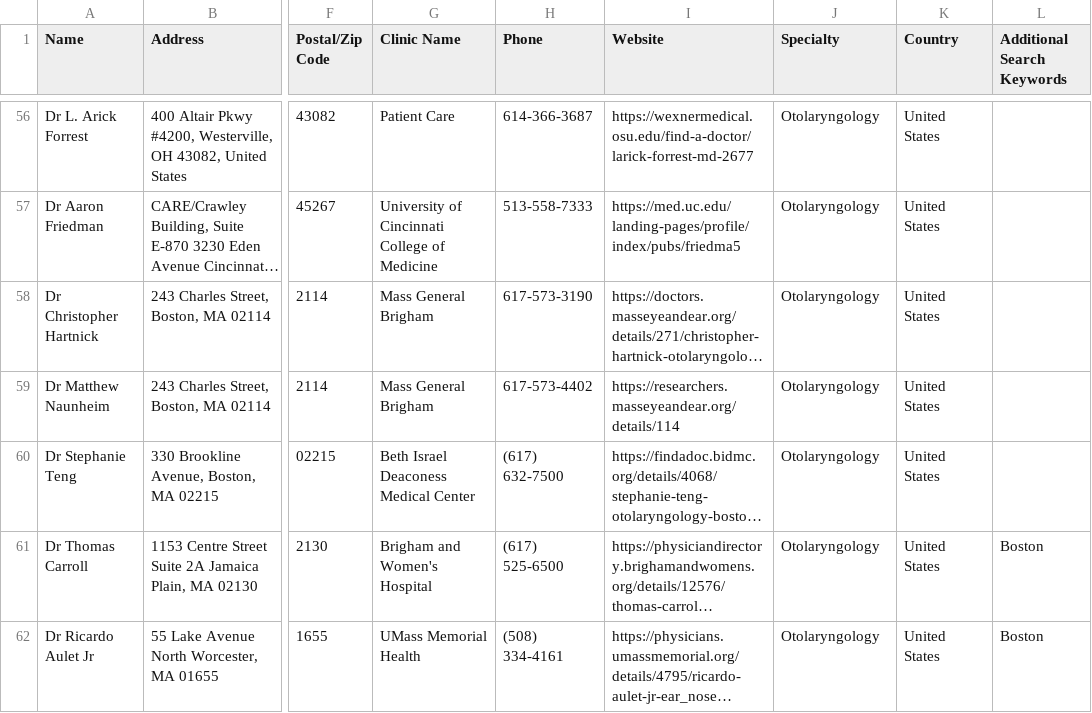
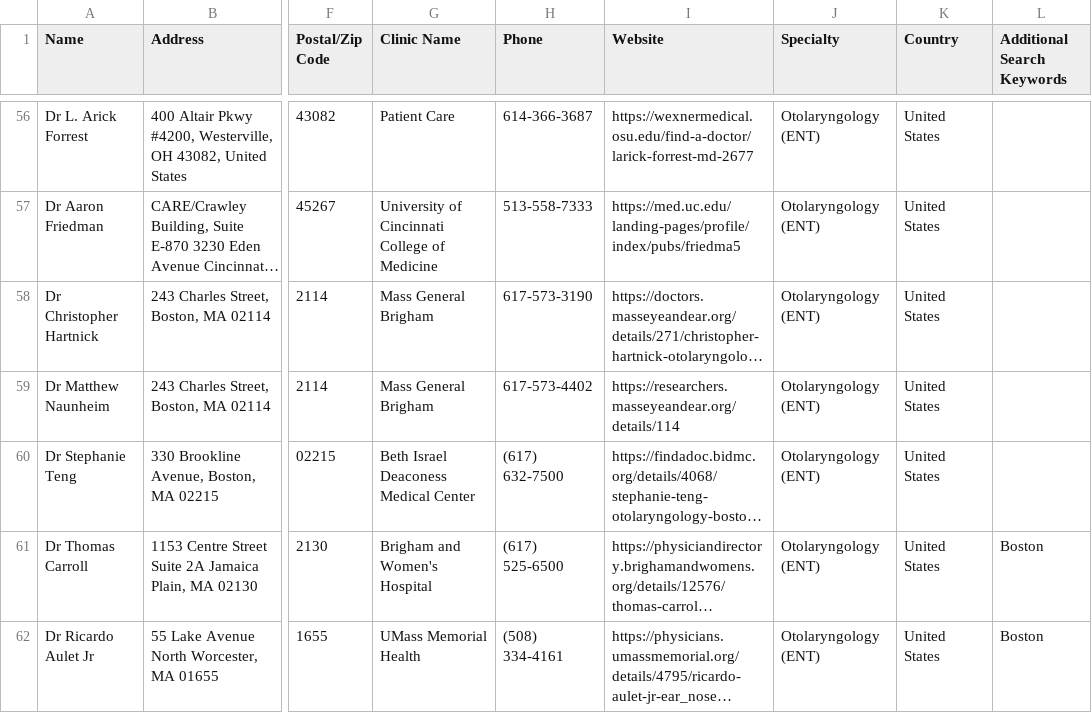
Before and after one commit to burntsouup/rcpd, a CSV file: data/doctors.csv, drawn as a sheet; only a part is shown, gaps mark what is left out; long unchanged cells end in …; the diff covers the shown part only; the diff names each change by its address in the sheet, - before the commit and + after, or states it on an @@ line.

```diff
--- a/data/doctors.csv
+++ b/data/doctors.csv
-J56:J62 (Specialty): Otolaryngology
+J56:J62 (Specialty): Otolaryngology (ENT)
```
Also changed, not shown: 1 added row and 135 edited cells elsewhere in this file, 17 other files.
